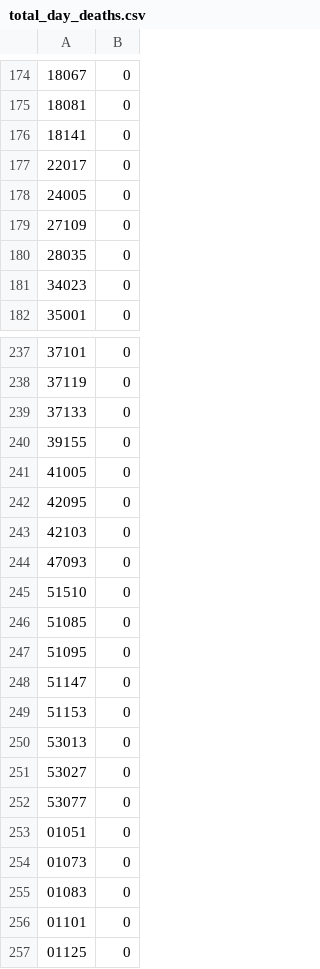
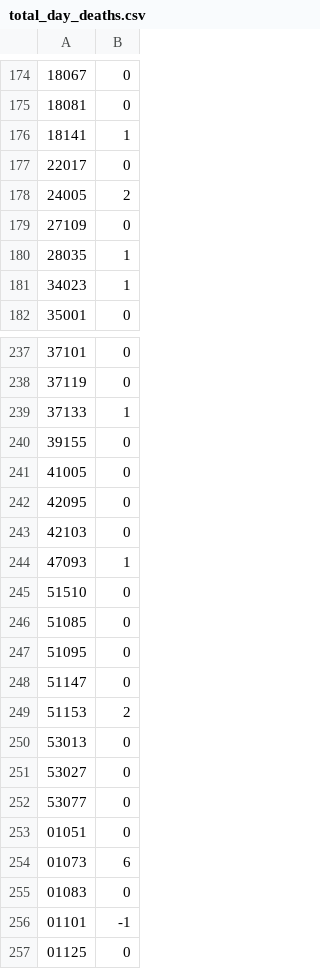
Before and after one commit to lukaswillsie/HackThe6ixProject, a CSV file: data/total_day_deaths.csv, drawn as a sheet; only a part is shown, gaps mark what is left out; the diff covers the shown part only.

```diff
--- a/data/total_day_deaths.csv
+++ b/data/total_day_deaths.csv
@@ -175,8 +175,8 @@
 18081,0
-18141,0
+18141,1
 22017,0
-24005,0
+24005,2
 27109,0
-28035,0
-34023,0
+28035,1
+34023,1
 35001,0
@@ -238,3 +238,3 @@
 37119,0
-37133,0
+37133,1
 39155,0
@@ -243,3 +243,3 @@
 42103,0
-47093,0
+47093,1
 51510,0
@@ -248,3 +248,3 @@
 51147,0
-51153,0
+51153,2
 53013,0
@@ -253,5 +253,5 @@
 01051,0
-01073,0
+01073,6
 01083,0
-01101,0
+01101,-1
 01125,0
```
Also changed, not shown: 155 edited cells elsewhere in this file, data/total_day_cases.csv, 1 other file.
